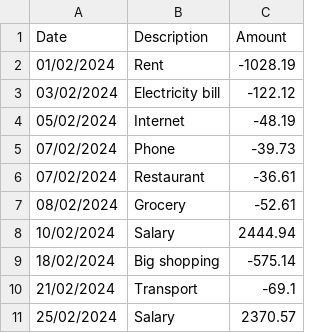
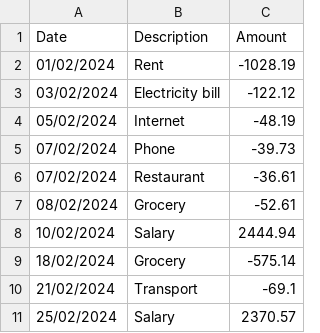
Before and after one commit to AnastasiiaAgapova/finanalizer, a CSV file: examples/2024/02February.csv, drawn as a sheet.

```diff
--- a/examples/2024/02February.csv
+++ b/examples/2024/02February.csv
@@ -8,3 +8,3 @@ Date,Description,Amount
 10/02/2024,Salary,2444.94
-18/02/2024,Big shopping,-575.14
+18/02/2024,Grocery,-575.14
 21/02/2024,Transport,-69.1
```
Also changed, not shown: examples/2024/05May.csv, examples/2024/08August.csv, 35 other files.
